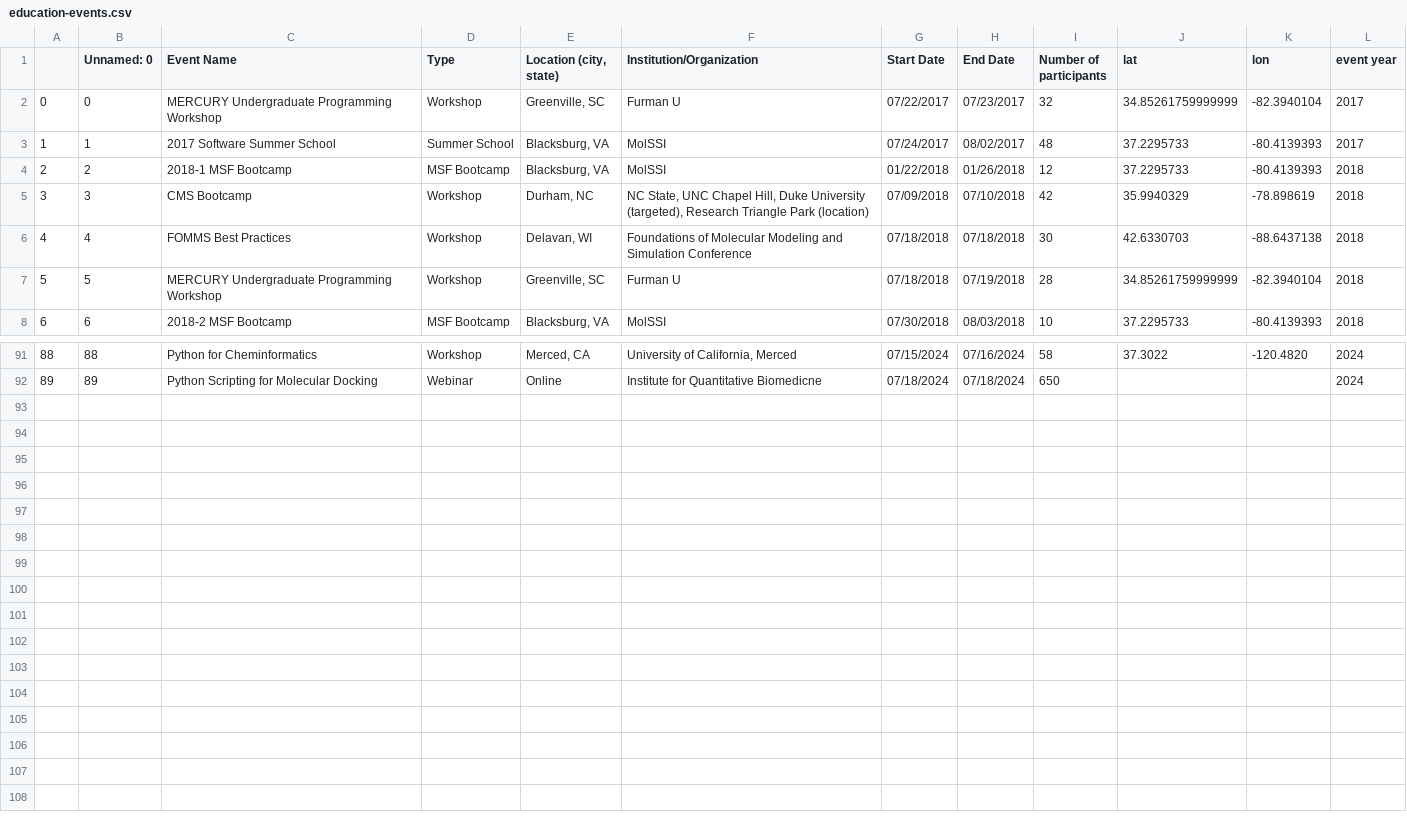
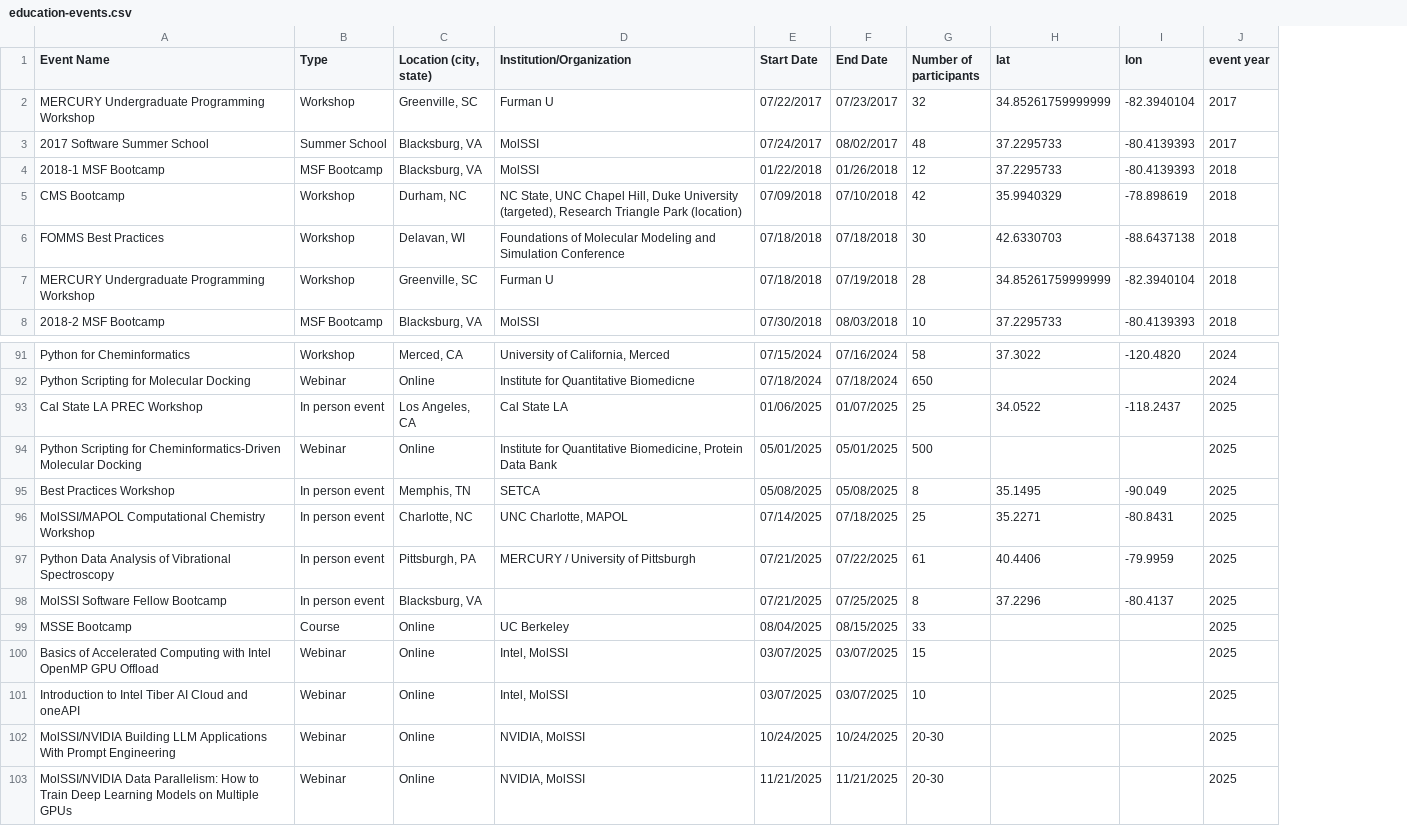
Before and after one commit to MolSSI-Education/molssi-education.github.io, a CSV file: assets/education-events.csv, drawn as a sheet; only a part is shown, gaps mark what is left out; removed rows and columns are numbered as before the commit, all else as after; the diff names each change by its address in the sheet, - before the commit and + after, or states it on an @@ line.

Commit message:
update education events for 2025

```diff
--- a/assets/education-events.csv
+++ b/assets/education-events.csv
-column A, rows 2-8: 0 | 1 | 2 | 3 | 4 | 5 | 6; rows 91-92: 88 | 89
-column B (Unnamed: 0), rows 2-8: 0 | 1 | 2 | 3 | 4 | 5 | 6; rows 91-92: 88 | 89
+row 93: Cal State LA PREC Workshop | In person event | Los Angeles, CA | Cal State LA | 01/06/2025 | 01/07/2025 | 25 | 34.0522 | -118.2437 | 2025
+row 94: Python Scripting for Cheminformatics-Driven Molecular Docking | Webinar | Online | Institute for Quantitative Biomedicine, Protein Data Bank | 05/01/2025 | 05/01/2025 | 500 |  |  | 2025
+row 95: Best Practices Workshop | In person event | Memphis, TN | SETCA | 05/08/2025 | 05/08/2025 | 8 | 35.1495 | -90.049 | 2025
+row 96: MolSSI/MAPOL Computational Chemistry Workshop | In person event | Charlotte, NC | UNC Charlotte, MAPOL | 07/14/2025 | 07/18/2025 | 25 | 35.2271 | -80.8431 | 2025
+row 97: Python Data Analysis of Vibrational Spectroscopy | In person event | Pittsburgh, PA | MERCURY / University of Pittsburgh | 07/21/2025 | 07/22/2025 | 61 | 40.4406 | -79.9959 | 2025
+row 98: MolSSI Software Fellow Bootcamp | In person event | Blacksburg, VA |  | 07/21/2025 | 07/25/2025 | 8 | 37.2296 | -80.4137 | 2025
+row 99: MSSE Bootcamp | Course | Online | UC Berkeley | 08/04/2025 | 08/15/2025 | 33 |  |  | 2025
+row 100: Basics of Accelerated Computing with Intel OpenMP GPU Offload | Webinar | Online | Intel, MolSSI | 03/07/2025 | 03/07/2025 | 15 |  |  | 2025
+row 101: Introduction to Intel Tiber AI Cloud and oneAPI | Webinar | Online | Intel, MolSSI | 03/07/2025 | 03/07/2025 | 10 |  |  | 2025
+row 102: MolSSI/NVIDIA Building LLM Applications With Prompt Engineering | Webinar | Online | NVIDIA, MolSSI | 10/24/2025 | 10/24/2025 | 20-30 |  |  | 2025
+row 103: MolSSI/NVIDIA Data Parallelism: How to Train Deep Learning Models on Multiple GPUs | Webinar | Online | NVIDIA, MolSSI | 11/21/2025 | 11/21/2025 | 20-30 |  |  | 2025
```
